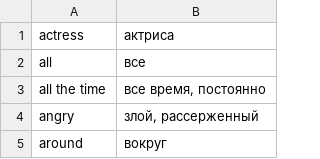
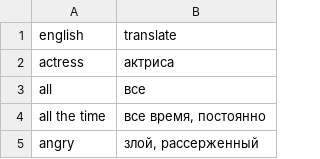
Before and after one commit to arseniysychev/aec, a CSV file: data/1-7.csv, drawn as a sheet; only a part is shown; the shorter side is filled out with more unchanged rows.

```diff
--- a/data/1-7.csv
+++ b/data/1-7.csv
@@ -1 +1,2 @@
+english,translate
 actress,актриса
```
Also changed, not shown: data/1-8.csv.
